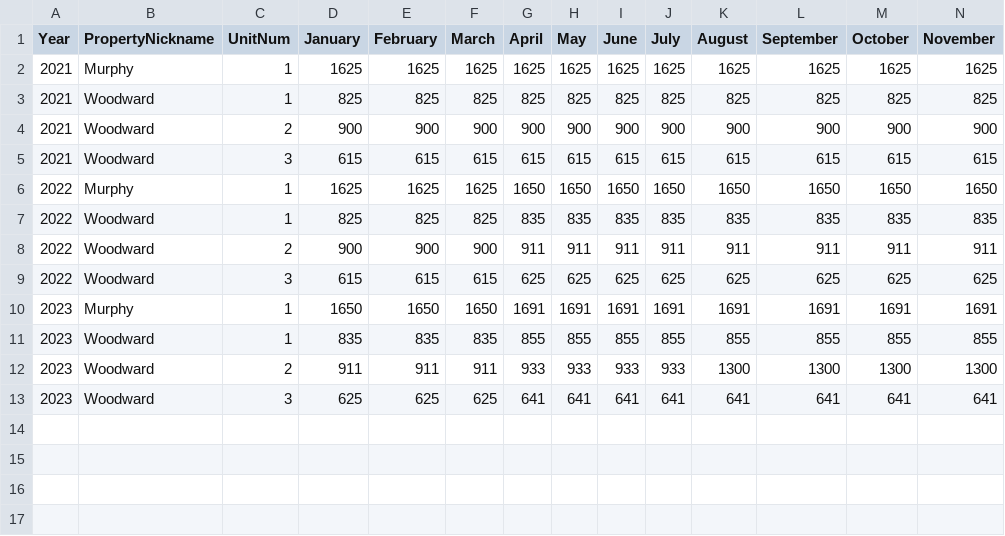
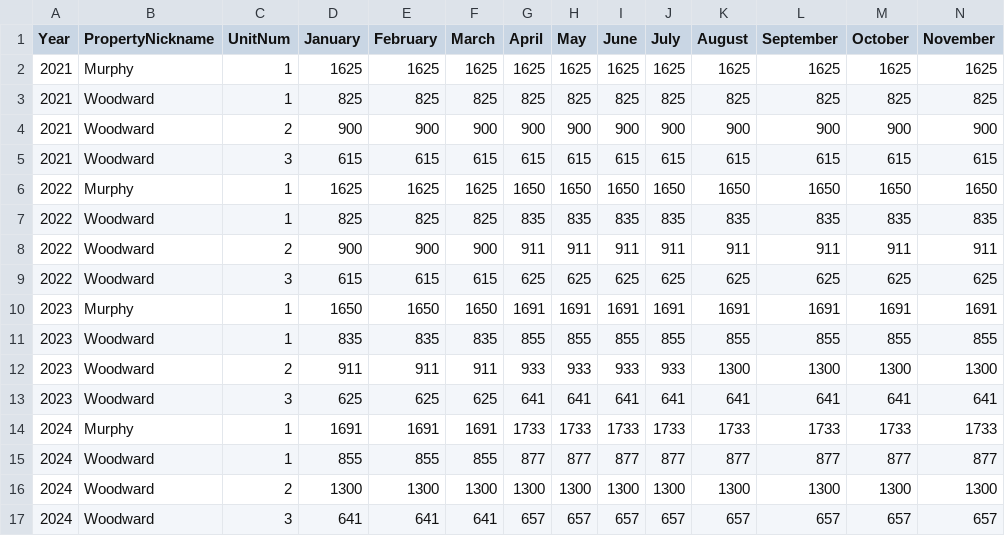
Before and after one commit to pausoto7/InvestingPropeRly, a CSV file: data-raw/property_metadata_lookup_20231020.csv, drawn as a sheet; only a part is shown; rows hold the shown columns only; the diff names each change by its address in the sheet, - before the commit and + after, or states it on an @@ line.

Commit message:
Working plots and cleaned up table

```diff
--- a/data-raw/property_metadata_lookup_20231020.csv
+++ b/data-raw/property_metadata_lookup_20231020.csv
+row 14: 2024 | Murphy | 1 | 1691 | 1691 | 1691 | 1733 | 1733 | 1733 | 1733 | 1733 | 1733 | 1733 | 1733
+row 15: 2024 | Woodward | 1 | 855 | 855 | 855 | 877 | 877 | 877 | 877 | 877 | 877 | 877 | 877
+row 16: 2024 | Woodward | 2 | 1300 | 1300 | 1300 | 1300 | 1300 | 1300 | 1300 | 1300 | 1300 | 1300 | 1300
+row 17: 2024 | Woodward | 3 | 641 | 641 | 641 | 657 | 657 | 657 | 657 | 657 | 657 | 657 | 657
```
Also changed, not shown: 10 other files.
